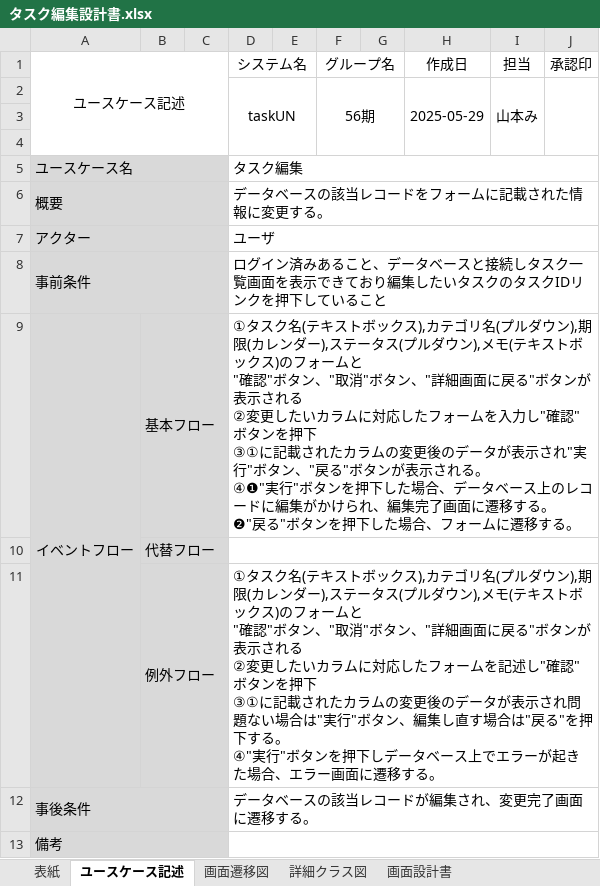
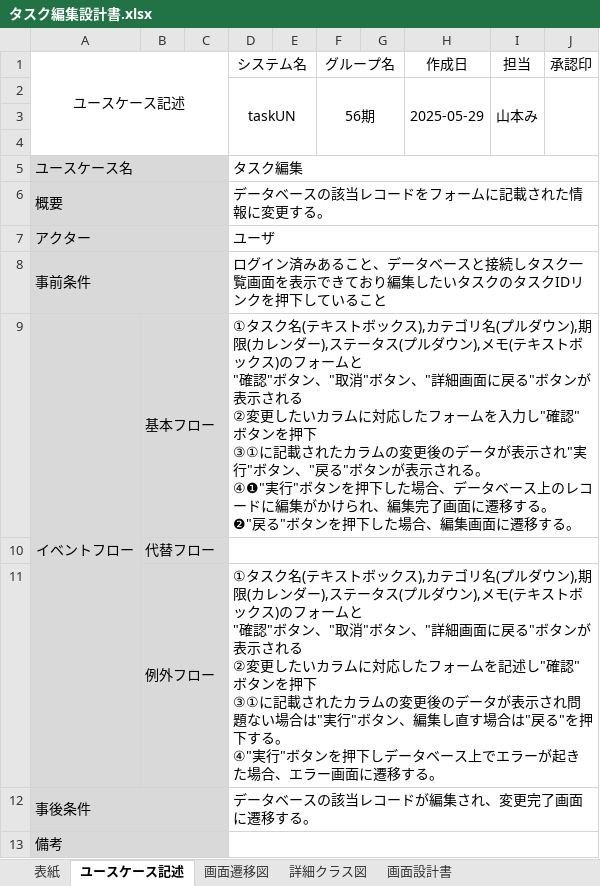
Before and after one commit to comsize-Furudate/taskUN, an Excel workbook: Documents/タスク編集設計書.xlsx, sheet ユースケース記述, drawn as a sheet; values as stored, in another font and other column widths than the file's, no borders; the diff names each change by its address in the sheet, - before the commit and + after, or states it on an @@ line.

```diff
--- a/Documents/タスク編集設計書.xlsx (sheet ユースケース記述)
+++ b/Documents/タスク編集設計書.xlsx (sheet ユースケース記述)
-D9 (システム名): …た場合、フォームに遷移す…
+D9 (システム名): …た場合、編集画面に遷移す…
```
Also changed, not shown: sheet テスト仕様書兼結果報告書, sheet 画面遷移図, other sheet tabs, charts or pictures, 8 other files.
